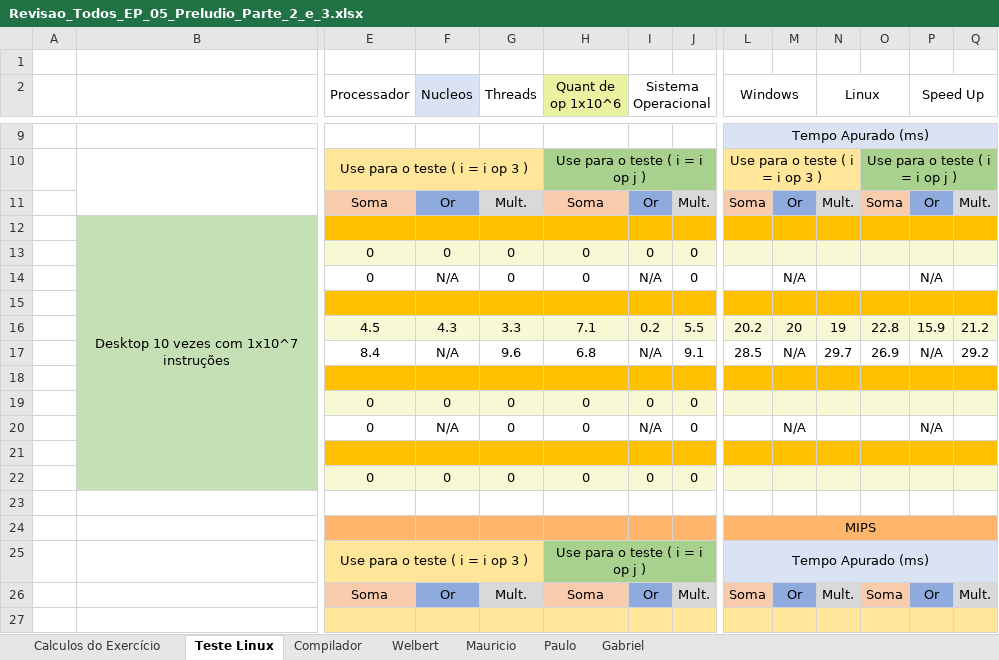
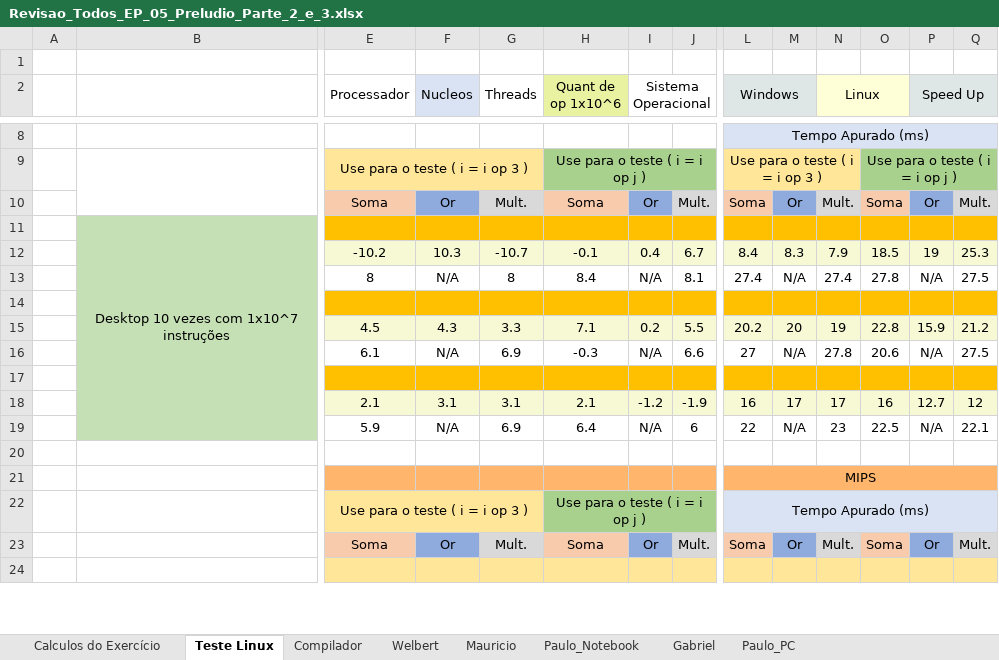
Before and after one commit to kasshinokun/AC_II, an Excel workbook: EP_05_2024_2/Parte 3/Revisao_Todos_EP_05_Preludio_Parte_2_e_3.xlsx, sheet Teste Linux, drawn as a sheet; only a part is shown, gaps mark what is left out; values as stored, in another font and other column widths than the file's, no borders; removed rows and columns are numbered as before the commit, all else as after; rows hold the shown columns only; the diff covers the shown part only; the diff names each change by its address in the sheet, - before the commit and + after, or states it on an @@ line.

```diff
--- a/EP_05_2024_2/Parte 3/Revisao_Todos_EP_05_Preludio_Parte_2_e_3.xlsx (sheet Teste Linux)
+++ b/EP_05_2024_2/Parte 3/Revisao_Todos_EP_05_Preludio_Parte_2_e_3.xlsx (sheet Teste Linux)
-sheet tab: Paulo
+sheet tab: Paulo_Notebook
+sheet tab: Paulo_PC
-L2:M2 fill: none
+L2:M2 fill: #DEE7E5
-N2:O2 fill: none
+N2:O2 fill: #FFFFD7
-P2:Q2 fill: none
+P2:Q2 fill: #DEE7E5
-row 13:  |  | 0 | 0 | 0 | 0 | 0 | 0
-row 14:  |  | 0 | N/A | 0 | 0 | N/A | 0 |  | N/A |  |  | N/A
+row 12:  |  | -10.2 | 10.3 | -10.7 | -0.1 | 0.4 | 6.7 | 8.4 | 8.3 | 7.9 | 18.5 | 19 | 25.3
+row 13:  |  | 8 | N/A | 8 | 8.4 | N/A | 8.1 | 27.4 | N/A | 27.4 | 27.8 | N/A | 27.5
-row 17:  |  | 8.4 | N/A | 9.6 | 6.8 | N/A | 9.1 | 28.5 | N/A | 29.7 | 26.9 | N/A | 29.2
+row 16:  |  | 6.1 | N/A | 6.9 | -0.3 | N/A | 6.6 | 27 | N/A | 27.8 | 20.6 | N/A | 27.5
-row 19:  |  | 0 | 0 | 0 | 0 | 0 | 0
-row 20:  |  | 0 | N/A | 0 | 0 | N/A | 0 |  | N/A |  |  | N/A
-row 21: (empty)
-row 22:  |  | 0 | 0 | 0 | 0 | 0 | 0
+row 18:  |  | 2.1 | 3.1 | 3.1 | 2.1 | -1.2 | -1.9 | 16 | 17 | 17 | 16 | 12.7 | 12
+row 19:  |  | 5.9 | N/A | 6.9 | 6.4 | N/A | 6 | 22 | N/A | 23 | 22.5 | N/A | 22.1
```
Also changed, not shown: 11 added rows, 17 removed rows, 12 edited cells and cell formats elsewhere in this sheet, sheet Compilador, sheet Calculos do Exercício, formulas that keep their value, 1 other file.
